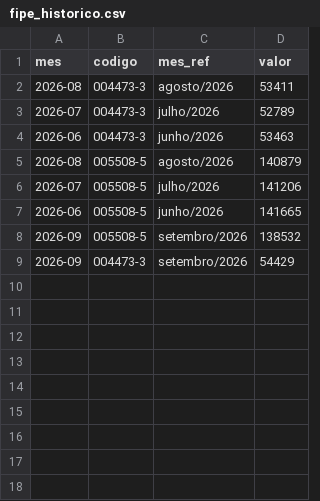
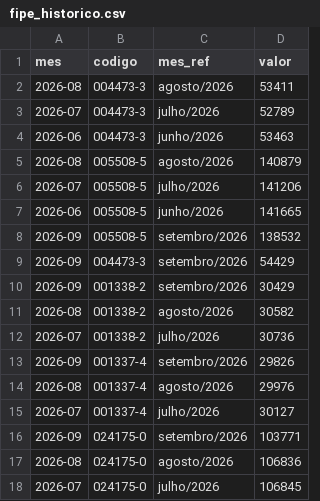
Before and after one commit to barrowsbr/Meus-investimentos-dev, a CSV file: fipe_historico.csv, drawn as a sheet.

```diff
--- a/fipe_historico.csv
+++ b/fipe_historico.csv
@@ -9 +9,10 @@ mes,codigo,mes_ref,valor
 2026-09,004473-3,setembro/2026,54429
+2026-09,001338-2,setembro/2026,30429
+2026-08,001338-2,agosto/2026,30582
+2026-07,001338-2,julho/2026,30736
+2026-09,001337-4,setembro/2026,29826
+2026-08,001337-4,agosto/2026,29976
+2026-07,001337-4,julho/2026,30127
+2026-09,024175-0,setembro/2026,103771
+2026-08,024175-0,agosto/2026,106836
+2026-07,024175-0,julho/2026,106845
```
Also changed, not shown: db_cotacoes.csv, etf_mundo_map.csv, 9 other files.
